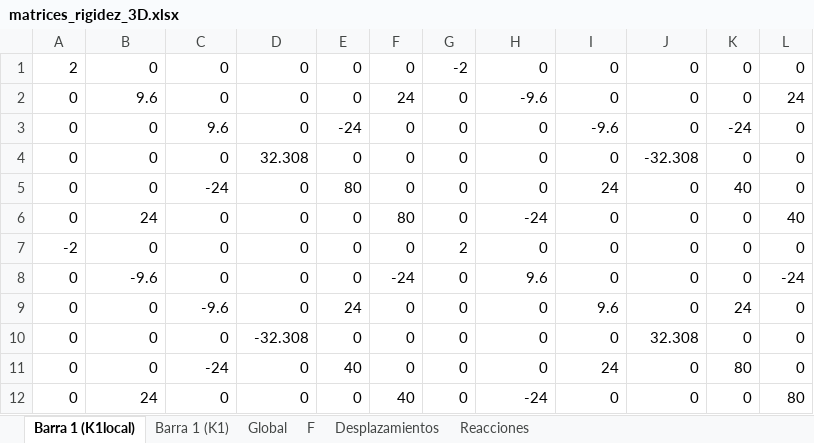
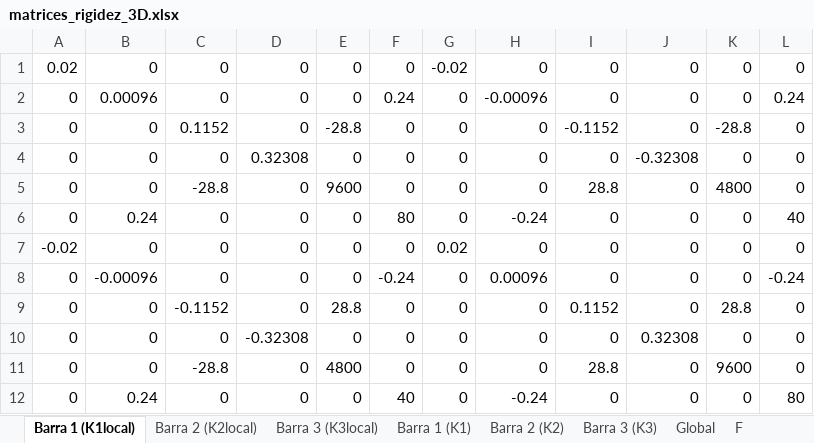
Before and after one commit to Mateodiezq0/rigidez_3D, an Excel workbook: matrices_rigidez_3D.xlsx, sheet Barra 1 (K1local), drawn as a sheet; values as stored, in another font and other column widths than the file's, no borders; the diff names each change by its address in the sheet, - before the commit and + after, or states it on an @@ line.

```diff
--- a/matrices_rigidez_3D.xlsx (sheet Barra 1 (K1local))
+++ b/matrices_rigidez_3D.xlsx (sheet Barra 1 (K1local))
+sheet tab: Barra 2 (K2local)
+sheet tab: Barra 3 (K3local)
+sheet tab: Barra 2 (K2)
+sheet tab: Barra 3 (K3)
-A1: 2
+A1: 0.02
-G1: -2
+G1: -0.02
-B2: 9.6
+B2: 0.00096
-F2: 24
+F2: 0.24
-H2: -9.6
+H2: -0.00096
-L2: 24
+L2: 0.24
-C3: 9.6
+C3: 0.1152
-E3: -24
+E3: -28.8
-I3: -9.6
+I3: -0.1152
-K3: -24
+K3: -28.8
-D4: 32.308
+D4: 0.32308
-J4: -32.308
+J4: -0.32308
-C5: -24
+C5: -28.8
-E5: 80
+E5: 9600
-I5: 24
+I5: 28.8
-K5: 40
+K5: 4800
-B6: 24
+B6: 0.24
-H6: -24
+H6: -0.24
-A7: -2
+A7: -0.02
-G7: 2
+G7: 0.02
-B8: -9.6
+B8: -0.00096
-F8: -24
+F8: -0.24
-H8: 9.6
+H8: 0.00096
-L8: -24
+L8: -0.24
-C9: -9.6
+C9: -0.1152
-E9: 24
+E9: 28.8
-I9: 9.6
+I9: 0.1152
-K9: 24
+K9: 28.8
-D10: -32.308
+D10: -0.32308
-J10: 32.308
+J10: 0.32308
-C11: -24
+C11: -28.8
-E11: 40
+E11: 4800
-I11: 24
+I11: 28.8
-K11: 80
+K11: 9600
-B12: 24
+B12: 0.24
-H12: -24
+H12: -0.24
```
Also changed, not shown: sheet Global, sheet Reacciones, sheet Barra 1 (K1), sheet F, sheet Desplazamientos, 4 other files.
